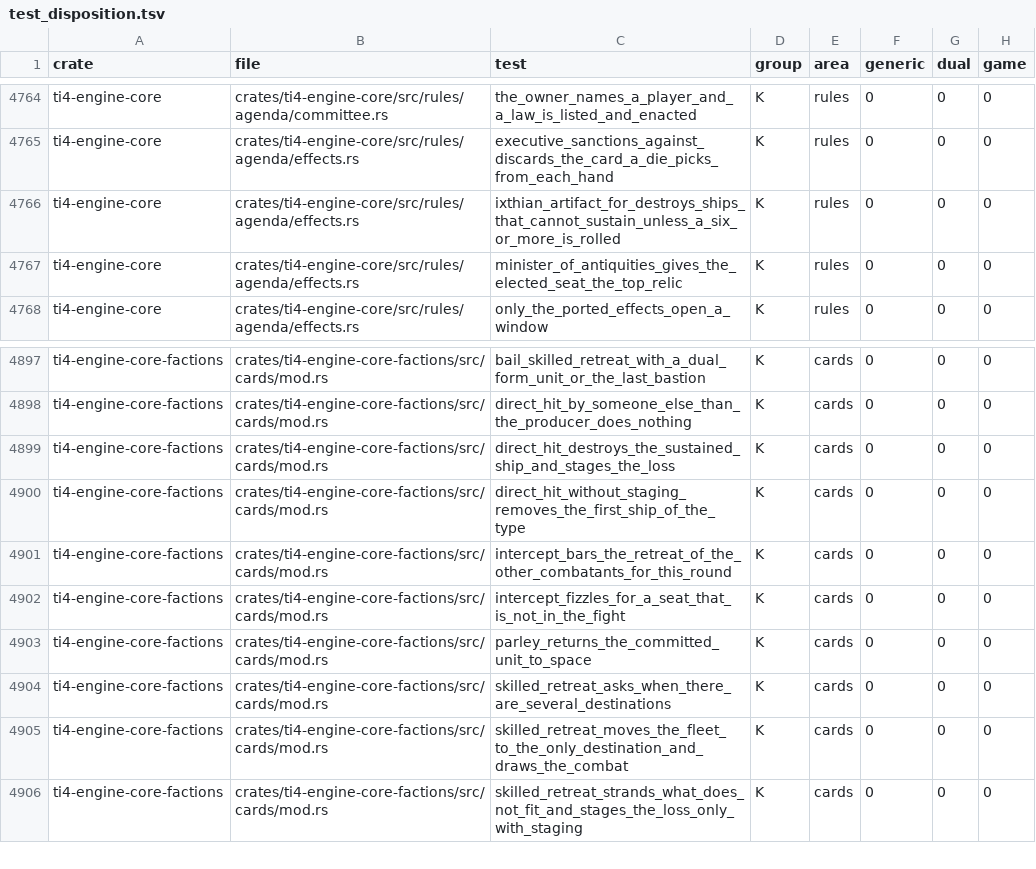
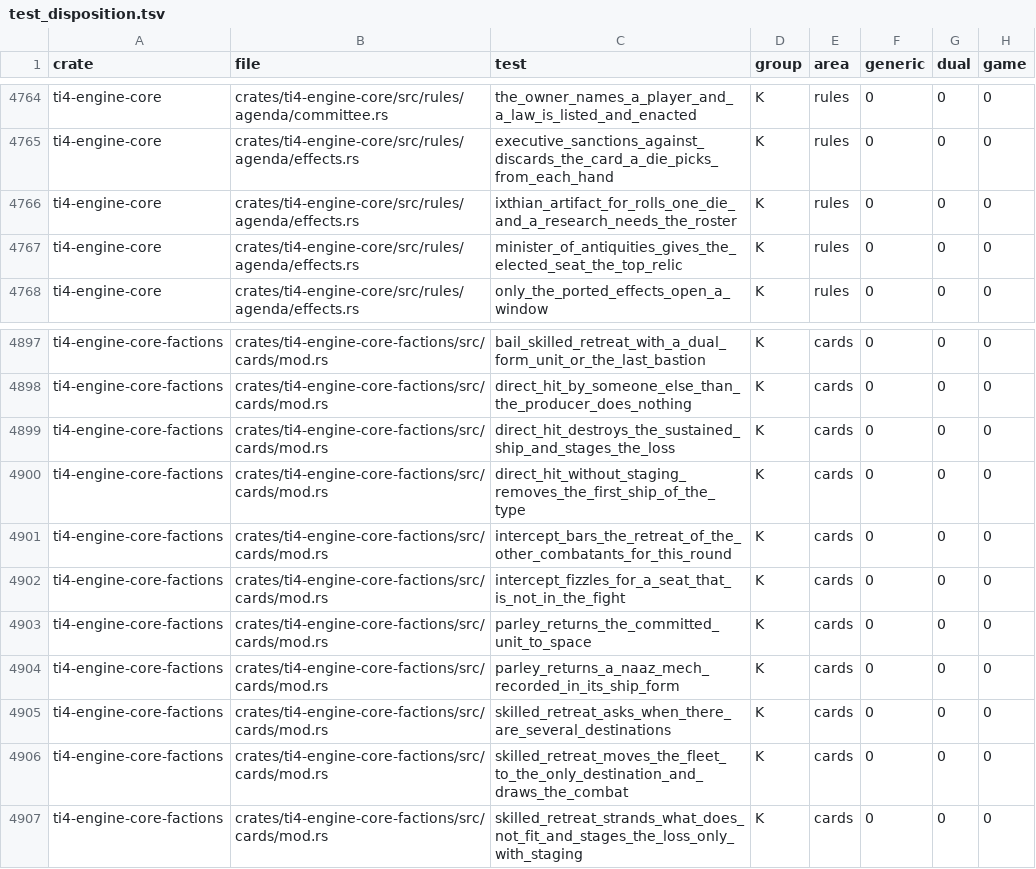
Before and after one commit to Feelx234/TI4-Bot-Dev, a TSV file: tools/engine_core/d4/test_disposition.tsv, drawn as a sheet; only a part is shown, gaps mark what is left out.

```diff
--- a/tools/engine_core/d4/test_disposition.tsv
+++ b/tools/engine_core/d4/test_disposition.tsv
@@ -4765,3 +4765,3 @@ ti4-engine-core	crates/ti4-engine-core/src/rules/agenda/committee.rs	the_owner_n
 ti4-engine-core	crates/ti4-engine-core/src/rules/agenda/effects.rs	executive_sanctions_against_discards_the_card_a_die_picks_from_each_hand	K	rules	0	0	0
-ti4-engine-core	crates/ti4-engine-core/src/rules/agenda/effects.rs	ixthian_artifact_for_destroys_ships_that_cannot_sustain_unless_a_six_or_more_is_rolled	K	rules	0	0	0
+ti4-engine-core	crates/ti4-engine-core/src/rules/agenda/effects.rs	ixthian_artifact_for_rolls_one_die_and_a_research_needs_the_roster	K	rules	0	0	0
 ti4-engine-core	crates/ti4-engine-core/src/rules/agenda/effects.rs	minister_of_antiquities_gives_the_elected_seat_the_top_relic	K	rules	0	0	0
@@ -4903,2 +4903,3 @@ ti4-engine-core-factions	crates/ti4-engine-core-factions/src/cards/mod.rs	interc
 ti4-engine-core-factions	crates/ti4-engine-core-factions/src/cards/mod.rs	parley_returns_the_committed_unit_to_space	K	cards	0	0	0
+ti4-engine-core-factions	crates/ti4-engine-core-factions/src/cards/mod.rs	parley_returns_a_naaz_mech_recorded_in_its_ship_form	K	cards	0	0	0
 ti4-engine-core-factions	crates/ti4-engine-core-factions/src/cards/mod.rs	skilled_retreat_asks_when_there_are_several_destinations	K	cards	0	0	0
```
Also changed, not shown: 38 other files.
